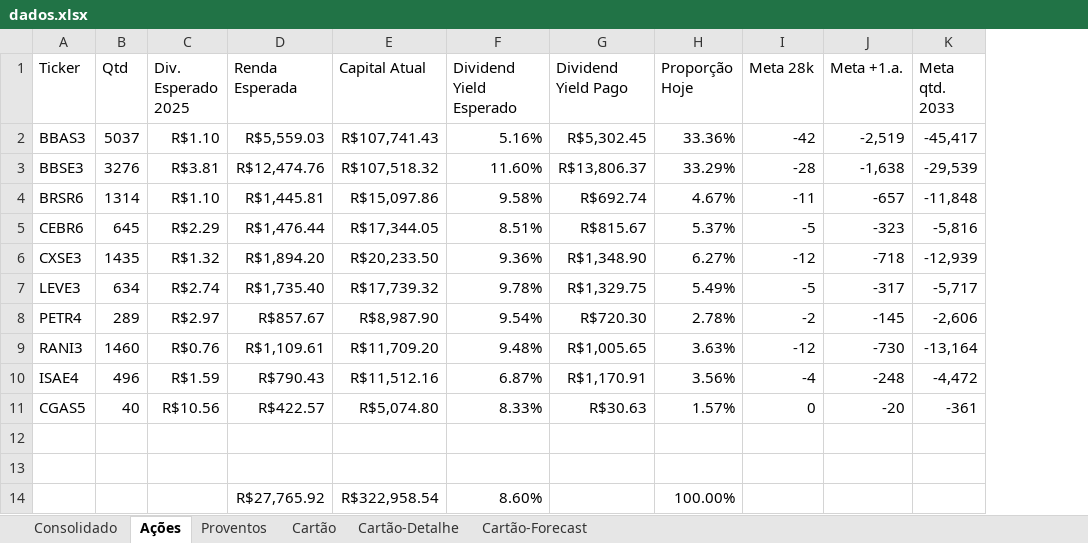
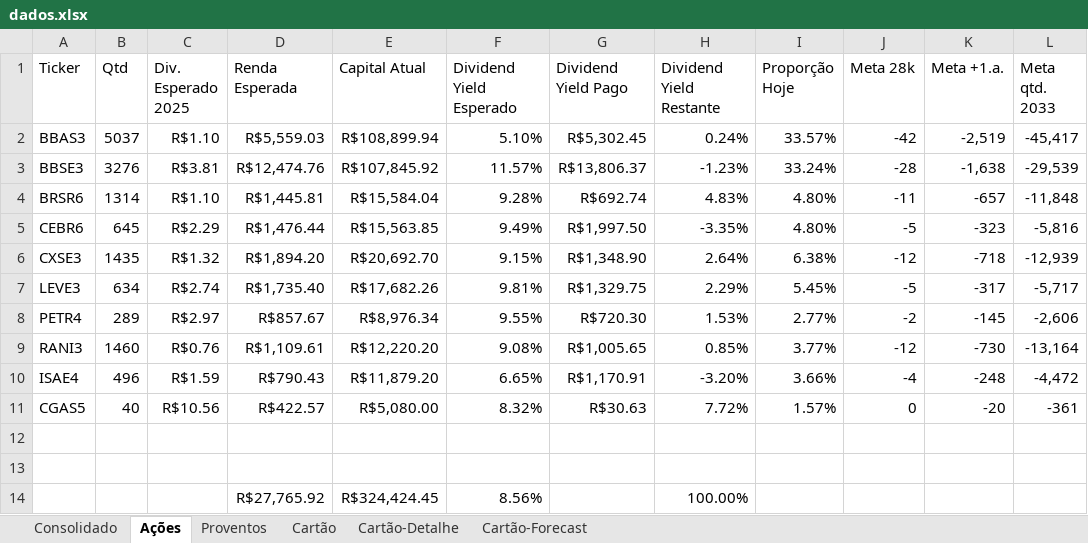
Before and after one commit to fabricioasv/gestao-financeira, an Excel workbook: uploads/dados.xlsx, sheet Ações, drawn as a sheet; values as stored, in another font and other column widths than the file's, no borders; charts and pictures not drawn; removed rows and columns are numbered as before the commit, all else as after; the diff names each change by its address in the sheet, - before the commit and + after, or states it on an @@ line.

Commit message:
Adiciona coluna de "Dividend Yield Restante" na tabela de ações e atualiza a lógica de processamento de dados em app.py. Modifica requirements.txt para permitir versões mais flexíveis das dependências. Atualiza o layout em index.html para incluir a nova coluna e ajusta a exibição de dados na tabela de ações.

```diff
--- a/uploads/dados.xlsx (sheet Ações)
+++ b/uploads/dados.xlsx (sheet Ações)
+column H (Dividend Yield Restante), rows 2-11: 0.24% | -1.23% | 4.83% | -3.35% | 2.64% | 2.29% | 1.53% | 0.85% | -3.20% | 7.72%
-E2 (Capital Atual): R$107,741.43
+E2 (Capital Atual): R$108,899.94
-F2 (Dividend Yield Esperado): 5.16%
+F2 (Dividend Yield Esperado): 5.10%
-I2 (Proporção Hoje): 33.36%
+I2 (Proporção Hoje): 33.57%
-E3 (Capital Atual): R$107,518.32
+E3 (Capital Atual): R$107,845.92
-F3 (Dividend Yield Esperado): 11.60%
+F3 (Dividend Yield Esperado): 11.57%
-I3 (Proporção Hoje): 33.29%
+I3 (Proporção Hoje): 33.24%
-E4 (Capital Atual): R$15,097.86
+E4 (Capital Atual): R$15,584.04
-F4 (Dividend Yield Esperado): 9.58%
+F4 (Dividend Yield Esperado): 9.28%
-I4 (Proporção Hoje): 4.67%
+I4 (Proporção Hoje): 4.80%
-E5 (Capital Atual): R$17,344.05
+E5 (Capital Atual): R$15,563.85
-F5 (Dividend Yield Esperado): 8.51%
+F5 (Dividend Yield Esperado): 9.49%
-G5 (Dividend Yield Pago): R$815.67
+G5 (Dividend Yield Pago): R$1,997.50
-I5 (Proporção Hoje): 5.37%
+I5 (Proporção Hoje): 4.80%
-E6 (Capital Atual): R$20,233.50
+E6 (Capital Atual): R$20,692.70
-F6 (Dividend Yield Esperado): 9.36%
+F6 (Dividend Yield Esperado): 9.15%
-I6 (Proporção Hoje): 6.27%
+I6 (Proporção Hoje): 6.38%
-E7 (Capital Atual): R$17,739.32
+E7 (Capital Atual): R$17,682.26
-F7 (Dividend Yield Esperado): 9.78%
+F7 (Dividend Yield Esperado): 9.81%
-I7 (Proporção Hoje): 5.49%
+I7 (Proporção Hoje): 5.45%
-E8 (Capital Atual): R$8,987.90
+E8 (Capital Atual): R$8,976.34
-F8 (Dividend Yield Esperado): 9.54%
+F8 (Dividend Yield Esperado): 9.55%
-I8 (Proporção Hoje): 2.78%
+I8 (Proporção Hoje): 2.77%
-E9 (Capital Atual): R$11,709.20
+E9 (Capital Atual): R$12,220.20
-F9 (Dividend Yield Esperado): 9.48%
+F9 (Dividend Yield Esperado): 9.08%
-I9 (Proporção Hoje): 3.63%
+I9 (Proporção Hoje): 3.77%
-E10 (Capital Atual): R$11,512.16
+E10 (Capital Atual): R$11,879.20
-F10 (Dividend Yield Esperado): 6.87%
+F10 (Dividend Yield Esperado): 6.65%
-I10 (Proporção Hoje): 3.56%
+I10 (Proporção Hoje): 3.66%
-E11 (Capital Atual): R$5,074.80
+E11 (Capital Atual): R$5,080.00
-F11 (Dividend Yield Esperado): 8.33%
+F11 (Dividend Yield Esperado): 8.32%
-row 14:  |  |  | R$27,765.92 | R$322,958.54 | 8.60% |  | 100.00%
+row 14:  |  |  | R$27,765.92 | R$324,424.45 | 8.56% |  | 100.00%
```
Also changed, not shown: sheet Cartão-Detalhe, sheet Consolidado, sheet Cartão, sheet Proventos, formulas that keep their value, 4 other files.
